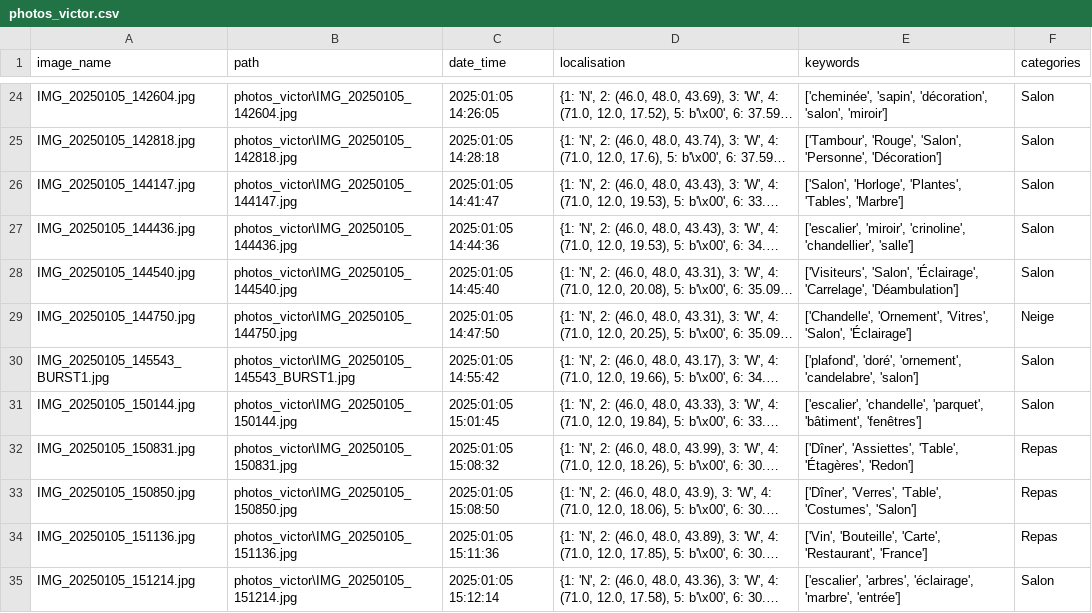
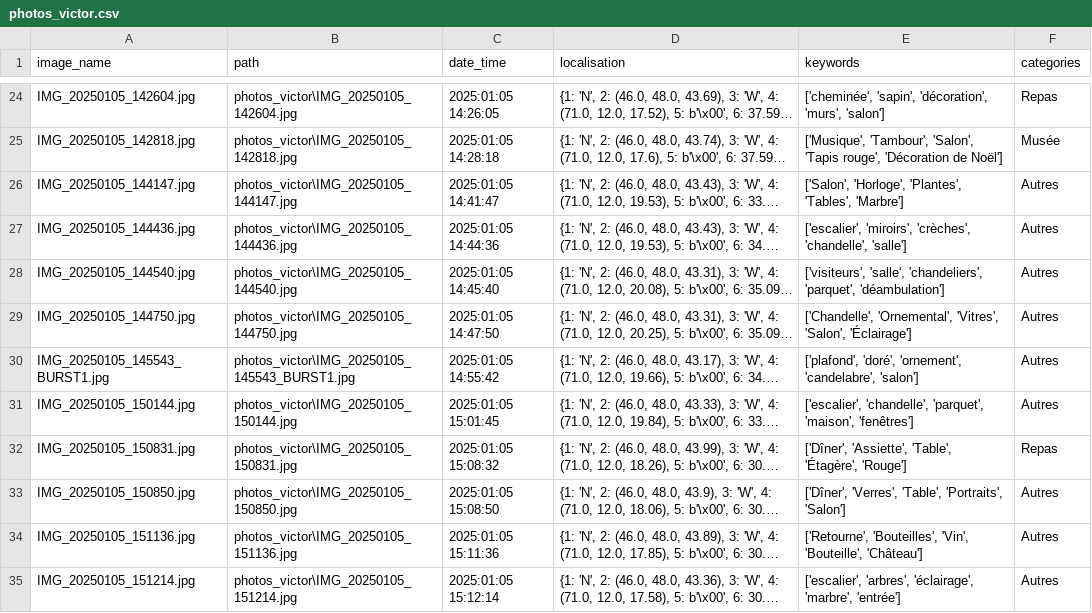
Before and after one commit to ChakSem/UQAC-SnapSort-Atelier1, a CSV file: photos_victor.csv, drawn as a sheet; only a part is shown, gaps mark what is left out; long unchanged cells end in …; the diff covers the shown part only; the diff names each change by its address in the sheet, - before the commit and + after, or states it on an @@ line.

```diff
--- a/photos_victor.csv
+++ b/photos_victor.csv
-E24 (keywords): …'sapin', 'décoration', 'salon', 'miroir']
+E24 (keywords): …'sapin', 'décoration', 'murs', 'salon']
-F24 (categories): Salon
+F24 (categories): Repas
-E25 (keywords): ['Tambour', 'Rouge', 'Salon', 'Personne', 'Décoration']
+E25 (keywords): ['Musique', 'Tambour', 'Salon', 'Tapis rouge', 'Décoration de Noël']
-F25 (categories): Salon
+F25 (categories): Musée
-F26:F28 (categories): Salon
+F26:F28 (categories): Autres
-E27 (keywords): ['escalier', 'miroir', 'crinoline', 'chandellier', 'salle']
+E27 (keywords): ['escalier', 'miroirs', 'crèches', 'chandelle', 'salle']
-E28 (keywords): ['Visiteurs', 'Salon', 'Éclairage', 'Carrelage', 'Déambulation']
+E28 (keywords): ['visiteurs', 'salle', 'chandeliers', 'parquet', 'déambulation']
-E29 (keywords): ['Chandelle', 'Ornement', 'Vitres', 'Salon',…
+E29 (keywords): ['Chandelle', 'Ornemental', 'Vitres', 'Salon',…
-F29 (categories): Neige
+F29 (categories): Autres
-F30:F31 (categories): Salon
+F30:F31 (categories): Autres
-E31 (keywords): …'chandelle', 'parquet', 'bâtiment', 'fenêtres']
+E31 (keywords): …'chandelle', 'parquet', 'maison', 'fenêtres']
-E32 (keywords): ['Dîner', 'Assiettes', 'Table', 'Étagères', 'Redon']
+E32 (keywords): ['Dîner', 'Assiette', 'Table', 'Étagère', 'Rouge']
-E33 (keywords): …'Verres', 'Table', 'Costumes', 'Salon']
+E33 (keywords): …'Verres', 'Table', 'Portraits', 'Salon']
-F33:F34 (categories): Repas
+F33:F34 (categories): Autres
-E34 (keywords): ['Vin', 'Bouteille', 'Carte', 'Restaurant', 'France']
+E34 (keywords): ['Retourne', 'Bouteilles', 'Vin', 'Bouteille', 'Château']
-F35 (categories): Salon
+F35 (categories): Autres
```
Also changed, not shown: 128 edited cells elsewhere in this file, 1 other file.
